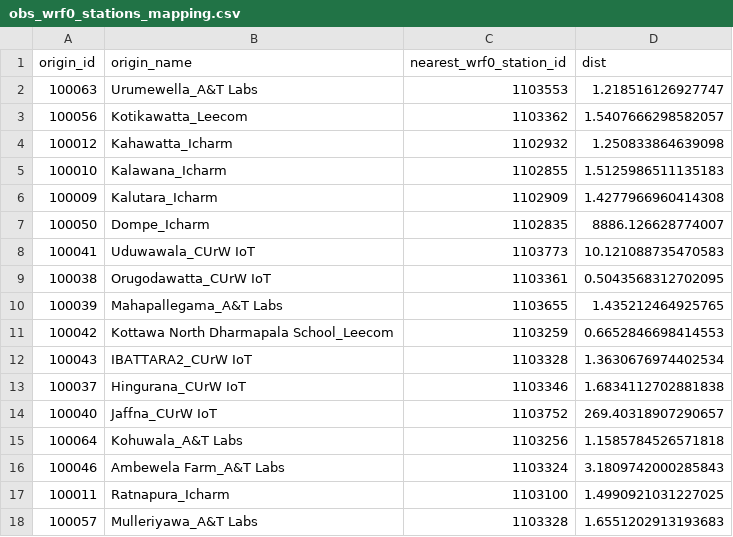
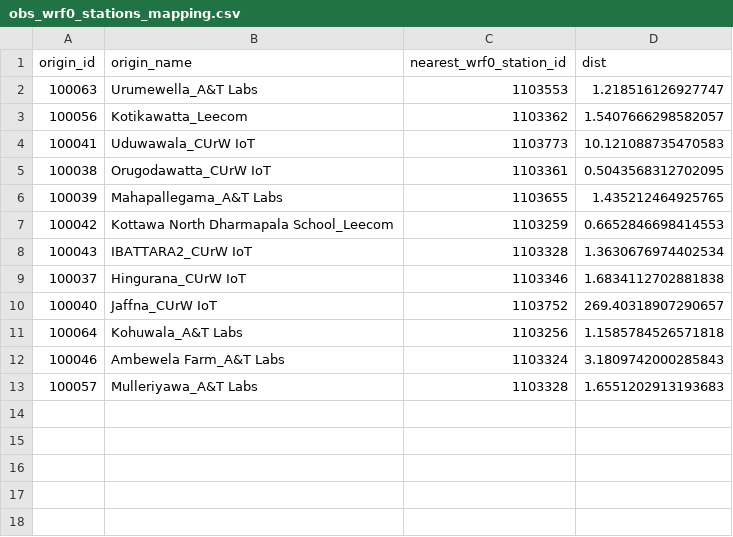
Before and after one commit to shadhini/curw_helpers, a CSV file: stations/obs_wrf_mappings/obs_wrf0_stations_mapping.csv, drawn as a sheet.

```diff
--- a/stations/obs_wrf_mappings/obs_wrf0_stations_mapping.csv
+++ b/stations/obs_wrf_mappings/obs_wrf0_stations_mapping.csv
@@ -3,6 +3,2 @@ origin_id,origin_name,nearest_wrf0_station_id,dist
 100056,Kotikawatta_Leecom,1103362,1.5407666298582057
-100012,Kahawatta_Icharm,1102932,1.250833864639098
-100010,Kalawana_Icharm,1102855,1.5125986511135183
-100009,Kalutara_Icharm,1102909,1.4277966960414308
-100050,Dompe_Icharm,1102835,8886.126628774007
 100041,Uduwawala_CUrW IoT,1103773,10.121088735470583
@@ -16,3 +12,2 @@ origin_id,origin_name,nearest_wrf0_station_id,dist
 100046,Ambewela Farm_A&T Labs,1103324,3.1809742000285843
-100011,Ratnapura_Icharm,1103100,1.4990921031227025
 100057,Mulleriyawa_A&T Labs,1103328,1.6551202913193683
```
Also changed, not shown: 9 other files.
